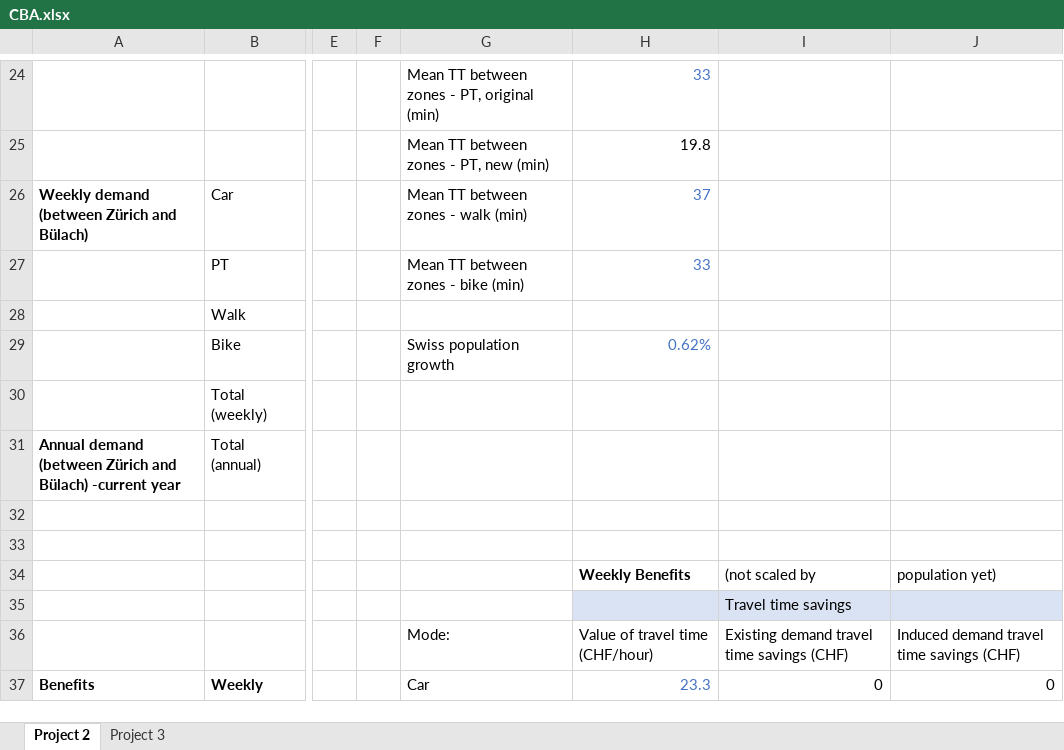
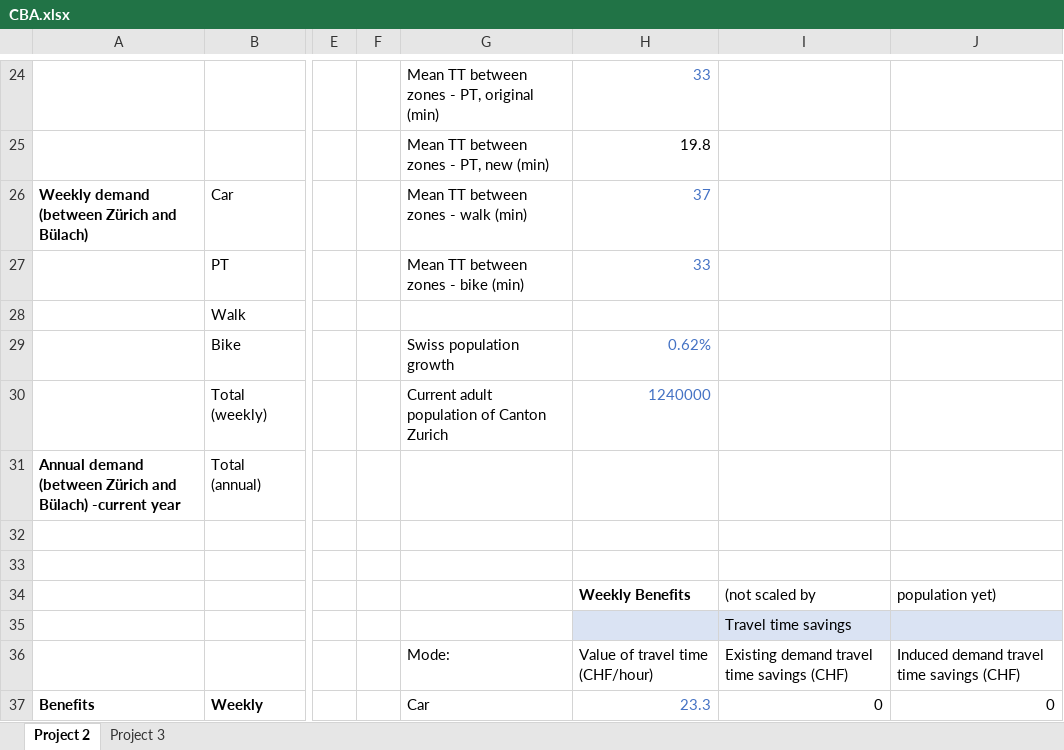
Before and after one commit to thibault-vignon/TransportPlanning, an Excel workbook: CBA.xlsx, sheet Project 2, drawn as a sheet; only a part is shown, gaps mark what is left out; values as stored, in another font and other column widths than the file's, no borders; the diff names each change by its address in the sheet, - before the commit and + after, or states it on an @@ line.

Commit message:
slight change

```diff
--- a/CBA.xlsx (sheet Project 2)
+++ b/CBA.xlsx (sheet Project 2)
-G30: (empty)
+G30: Current adult population of Canton Zurich
-H30: (empty)
+H30: 1240000
```
